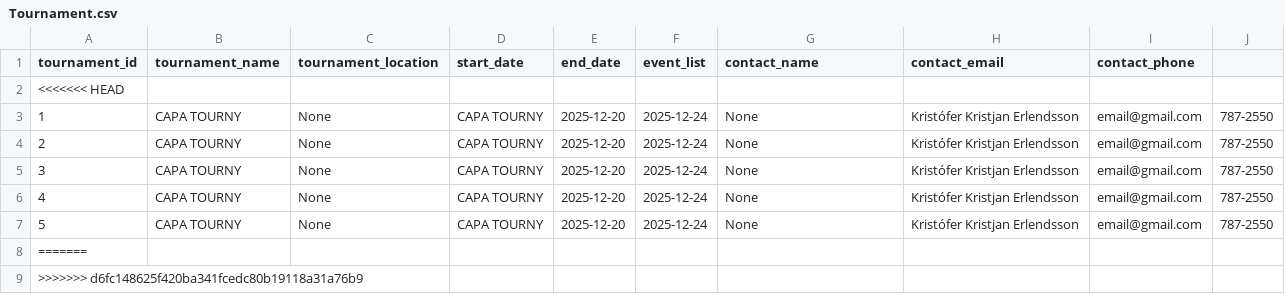
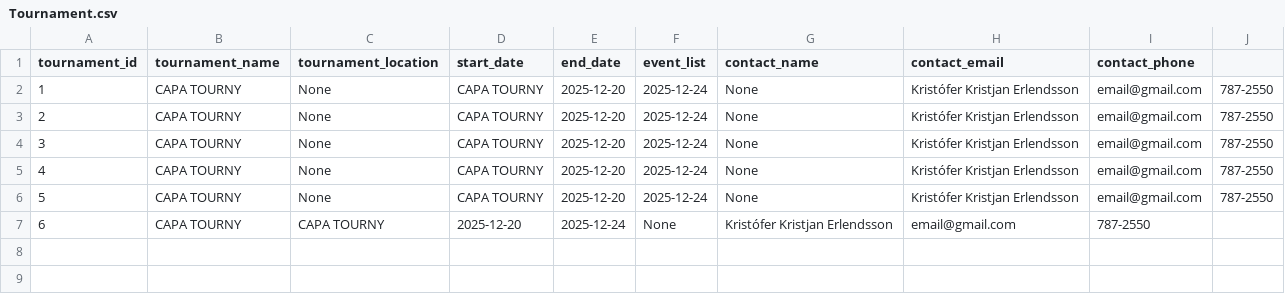
Before and after one commit to viktoryngvi/Verklegt_1, a CSV file: data/Tournament.csv, drawn as a sheet; removed rows and columns are numbered as before the commit, all else as after; the diff names each change by its address in the sheet, - before the commit and + after, or states it on an @@ line.

Commit message:
create tournament virkar

```diff
--- a/data/Tournament.csv
+++ b/data/Tournament.csv
-row 2: <<<<<<< HEAD
@@ column A (tournament_id) renumbered in row 7 @@
-B7 (tournament_name): (empty)
+B7 (tournament_name): CAPA TOURNY
-C7 (tournament_location): (empty)
+C7 (tournament_location): CAPA TOURNY
-D7 (start_date): (empty)
+D7 (start_date): 2025-12-20
-E7 (end_date): (empty)
+E7 (end_date): 2025-12-24
-F7 (event_list): (empty)
+F7 (event_list): None
-G7 (contact_name): (empty)
+G7 (contact_name): Kristófer Kristjan Erlendsson
-H7 (contact_email): (empty)
+H7 (contact_email): email@gmail.com
-I7 (contact_phone): (empty)
+I7 (contact_phone): 787-2550
-row 9: >>>>>>> d6fc148625f420ba341fcedc80b19118a31a76b9
```
